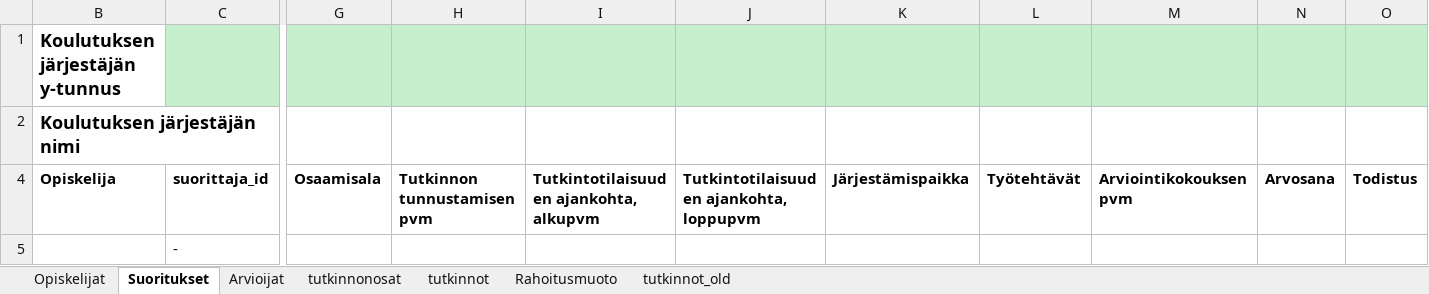
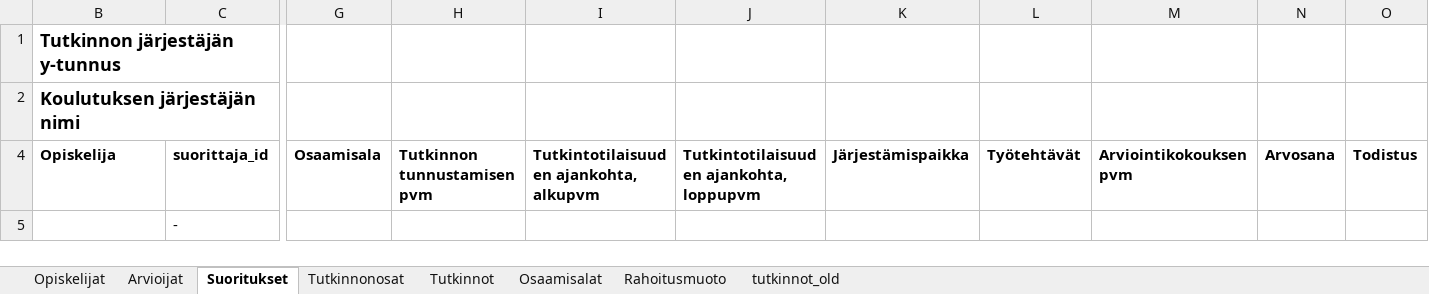
Before and after one commit to Opetushallitus/aitu, an Excel workbook: ttk/resources/tutosat_export_base.xlsx, sheet Suoritukset, drawn as a sheet; only a part is shown, gaps mark what is left out; values as stored, in another font and other column widths than the file's, no borders; the diff covers the shown part only; the diff names each change by its address in the sheet, - before the commit and + after, or states it on an @@ line.

```diff
--- a/ttk/resources/tutosat_export_base.xlsx (sheet Suoritukset)
+++ b/ttk/resources/tutosat_export_base.xlsx (sheet Suoritukset)
-sheet tab: tutkinnonosat
+sheet tab: Tutkinnonosat
-sheet tab: tutkinnot
+sheet tab: Tutkinnot
+sheet tab: Osaamisalat
@@ sheet tab order changed: Opiskelijat | Arvioijat | Suoritukset | Tutkinnonosat | Tutkinnot | Osaamisalat | Rahoitusmuoto | tutkinnot_old @@
-B1: Koulutuksen järjestäjän y-tunnus
+B1: Tutkinnon järjestäjän y-tunnus
-C1 fill: #C6EFCE
+C1 fill: none
-G1:O1 fill: #C6EFCE
+G1:O1 fill: none
```
Also changed, not shown: cell formats elsewhere in this sheet, sheet Tutkinnonosat, sheet Opiskelijat, hidden cells, 2 other files.
